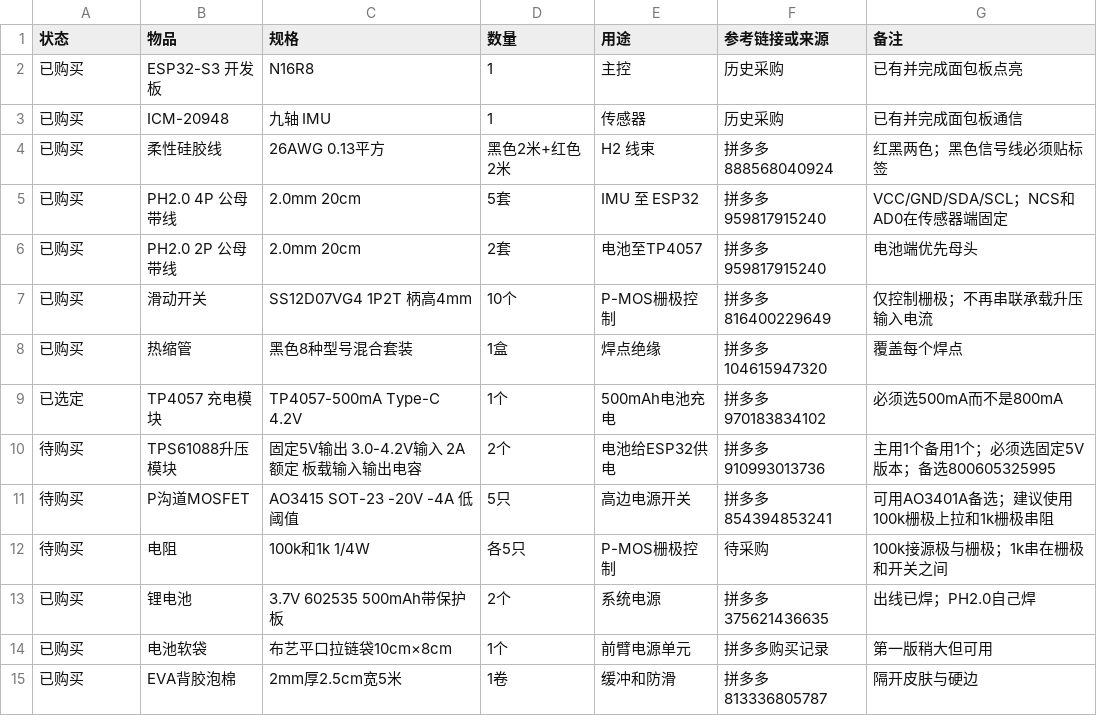
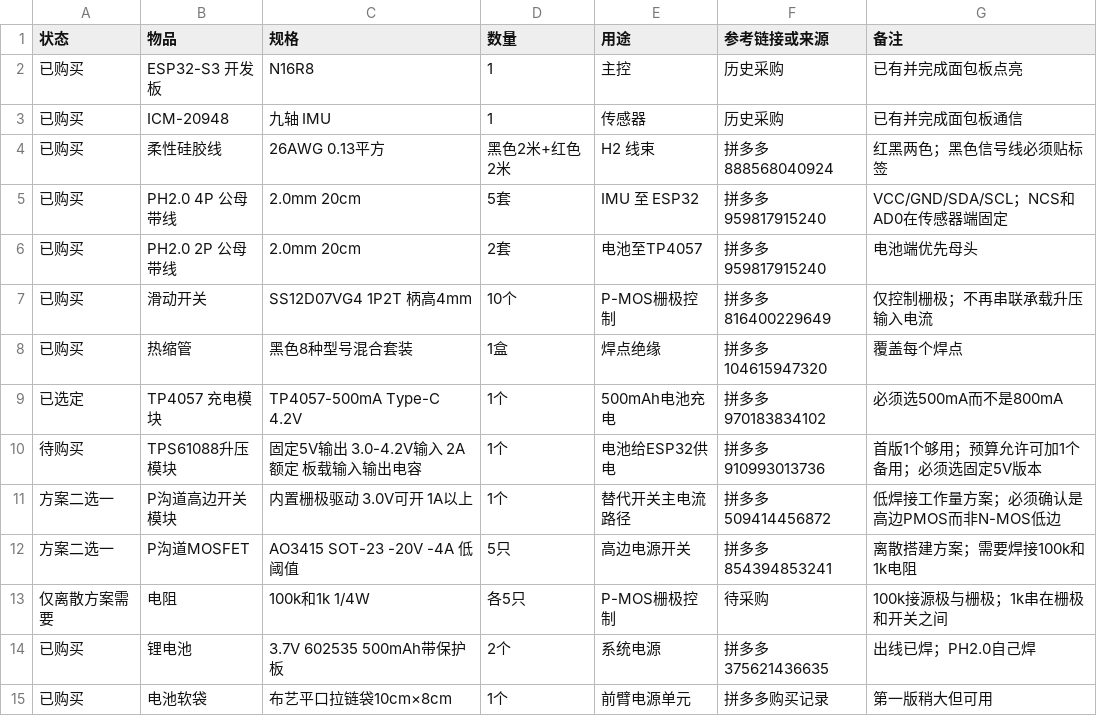
Before and after one commit to koreever66/kineshoot-initial-debug-v1, a CSV file: docs/hardware/H2_BOM.csv, drawn as a sheet; only a part is shown; the shorter side is filled out with more unchanged rows.

```diff
--- a/docs/hardware/H2_BOM.csv
+++ b/docs/hardware/H2_BOM.csv
@@ -9,5 +9,6 @@
 已选定,TP4057 充电模块,TP4057-500mA Type-C 4.2V,1个,500mAh电池充电,拼多多 970183834102,必须选500mA而不是800mA
-待购买,TPS61088升压模块,固定5V输出 3.0-4.2V输入 2A额定 板载输入输出电容,2个,电池给ESP32供电,拼多多 910993013736,主用1个备用1个；必须选固定5V版本；备选800605325995
-待购买,P沟道MOSFET,AO3415 SOT-23 -20V -4A 低阈值,5只,高边电源开关,拼多多 854394853241,可用AO3401A备选；建议使用100k栅极上拉和1k栅极串阻
-待购买,电阻,100k和1k 1/4W,各5只,P-MOS栅极控制,待采购,100k接源极与栅极；1k串在栅极和开关之间
+待购买,TPS61088升压模块,固定5V输出 3.0-4.2V输入 2A额定 板载输入输出电容,1个,电池给ESP32供电,拼多多 910993013736,首版1个够用；预算允许可加1个备用；必须选固定5V版本
+方案二选一,P沟道高边开关模块,内置栅极驱动 3.0V可开 1A以上,1个,替代开关主电流路径,拼多多 509414456872,低焊接工作量方案；必须确认是高边PMOS而非N-MOS低边
+方案二选一,P沟道MOSFET,AO3415 SOT-23 -20V -4A 低阈值,5只,高边电源开关,拼多多 854394853241,离散搭建方案；需要焊接100k和1k电阻
+仅离散方案需要,电阻,100k和1k 1/4W,各5只,P-MOS栅极控制,待采购,100k接源极与栅极；1k串在栅极和开关之间
 已购买,锂电池,3.7V 602535 500mAh带保护板,2个,系统电源,拼多多 375621436635,出线已焊；PH2.0自己焊
```
Also changed, not shown: 2 other files.
